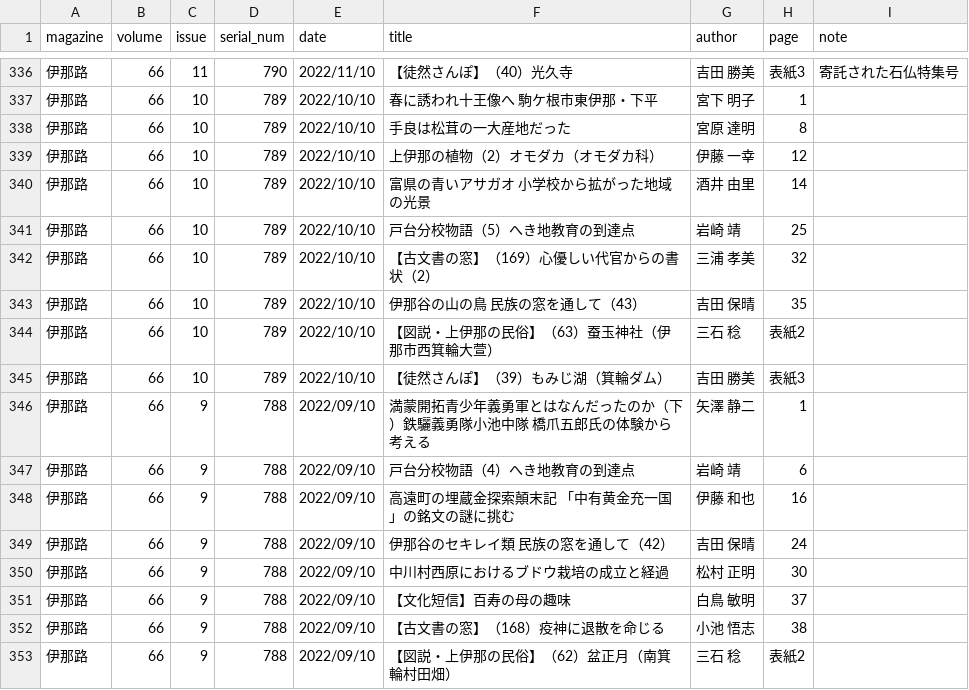
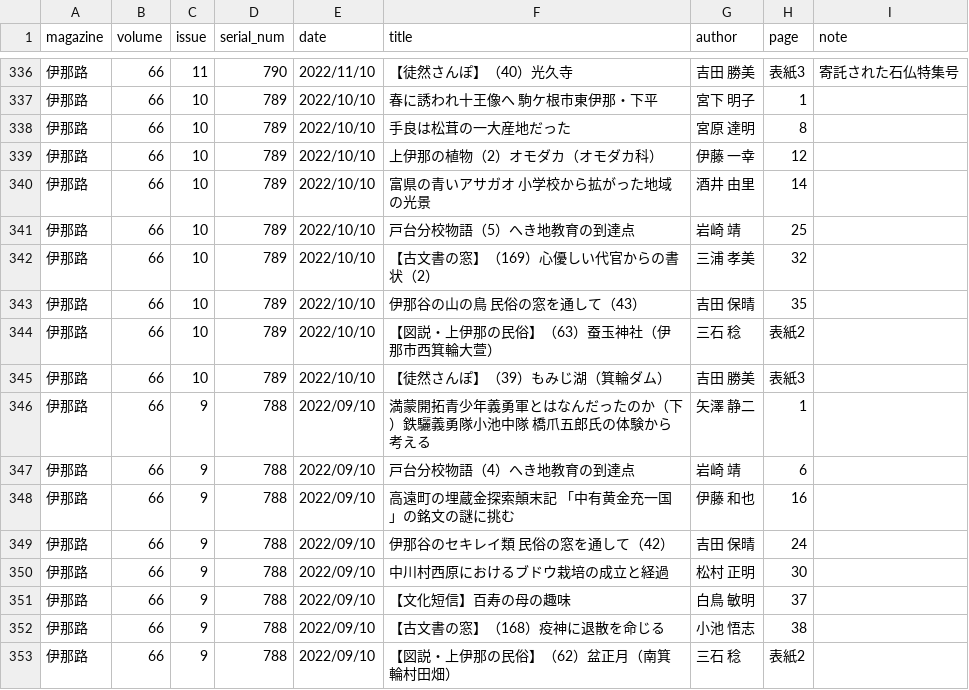
Before and after one commit to exemorayn-byte/shinano-kyodoshi, a CSV file: data.csv, drawn as a sheet; only a part is shown, gaps mark what is left out.

Commit message:
Add files via upload

```diff
--- a/data.csv
+++ b/data.csv
@@ -342,3 +342,3 @@ magazine,volume,issue,serial_num,date,title,author,page,note
 伊那路,66,10,789,2022/10/10,【古文書の窓】（169）心優しい代官からの書状（2）,三浦　孝美,32,
-伊那路,66,10,789,2022/10/10,伊那谷の山の鳥　民族の窓を通して（43）,吉田　保晴,35,
+伊那路,66,10,789,2022/10/10,伊那谷の山の鳥　民俗の窓を通して（43）,吉田　保晴,35,
 伊那路,66,10,789,2022/10/10,【図説・上伊那の民俗】（63）蚕玉神社（伊那市西箕輪大萱）,三石　稔,表紙2,
@@ -348,3 +348,3 @@ magazine,volume,issue,serial_num,date,title,author,page,note
 伊那路,66,9,788,2022/09/10,高遠町の埋蔵金探索顛末記　「中有黄金充一国」の銘文の謎に挑む,伊藤　和也,16,
-伊那路,66,9,788,2022/09/10,伊那谷のセキレイ類　民族の窓を通して（42）,吉田　保晴,24,
+伊那路,66,9,788,2022/09/10,伊那谷のセキレイ類　民俗の窓を通して（42）,吉田　保晴,24,
 伊那路,66,9,788,2022/09/10,中川村西原におけるブドウ栽培の成立と経過,松村　正明,30,
```
